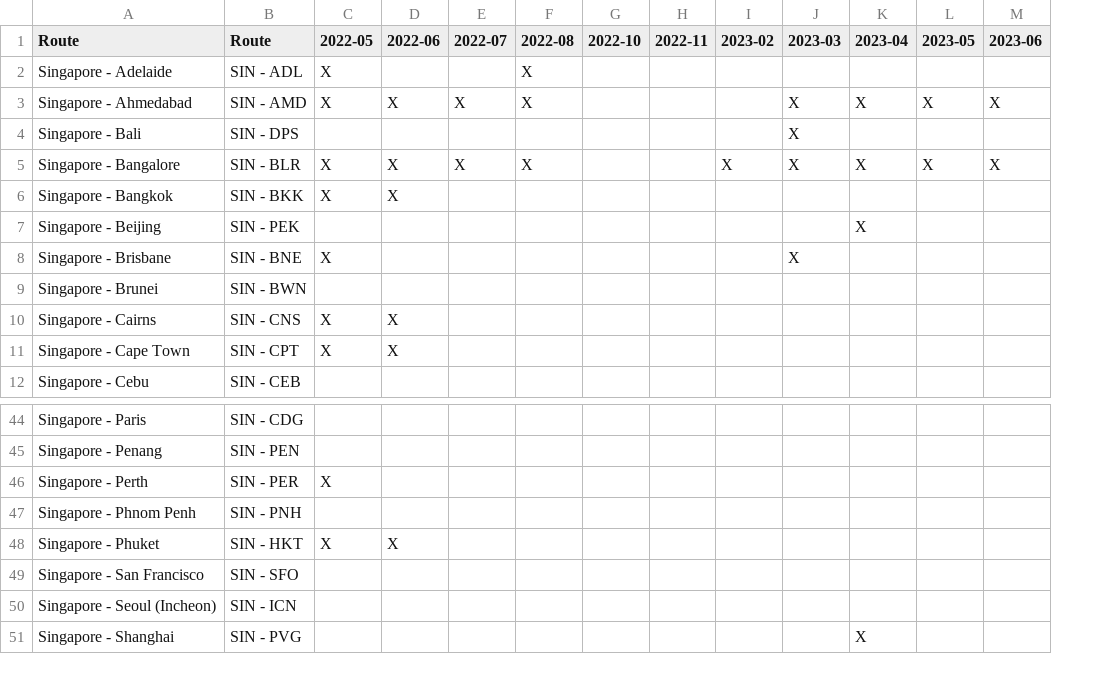
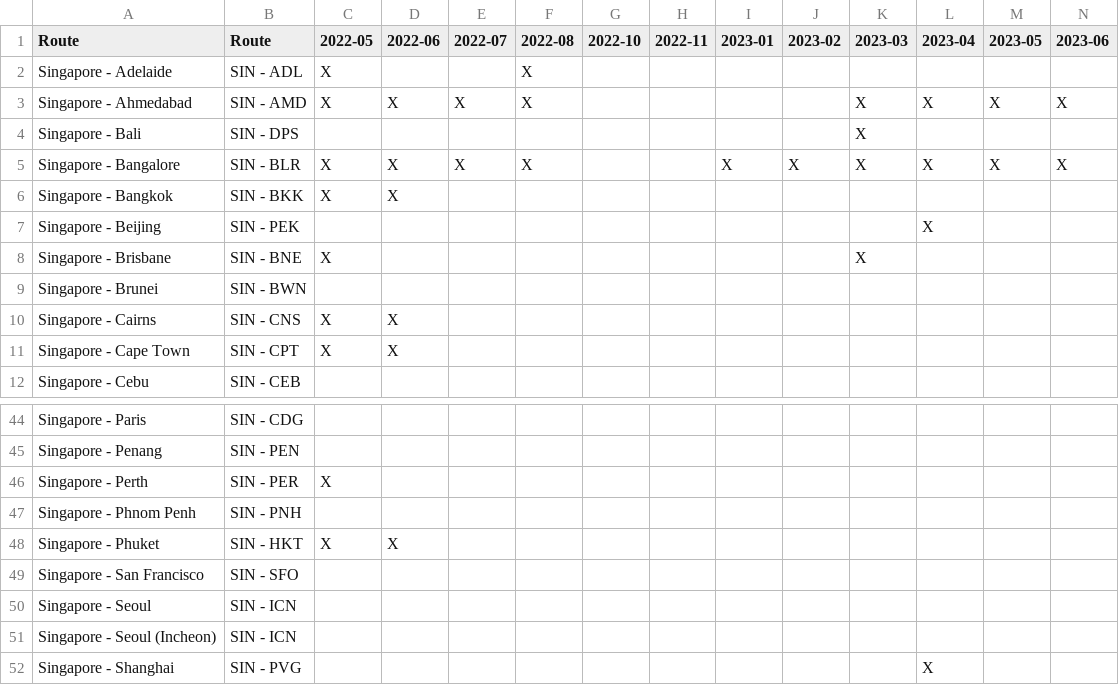
Before and after one commit to ruibinch/spontaneous-escapes-stalker, a CSV file: data/analysis-J.csv, drawn as a sheet; only a part is shown, gaps mark what is left out; rows hold the shown columns only; the diff names each change by its address in the sheet, - before the commit and + after, or states it on an @@ line.

```diff
--- a/data/analysis-J.csv
+++ b/data/analysis-J.csv
+column I (2023-01), row 5: X
+row 50: Singapore - Seoul | SIN - ICN
```
Also changed, not shown: data/analysis-PY.csv, data/analysis-Y.csv, 4 other files.
